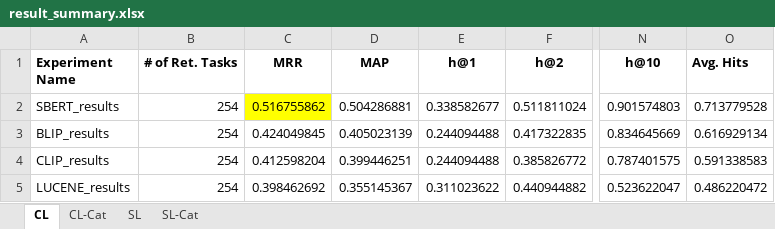
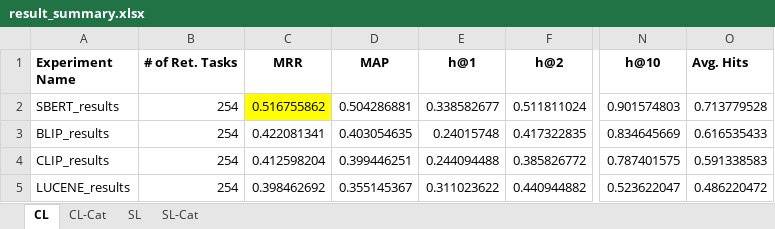
Before and after one commit to sea-lab-wm/Toward-Automating-the-Localization-of-Buggy-UIs, an Excel workbook: study_1/results/result_summary.xlsx, sheet CL, drawn as a sheet; only a part is shown, gaps mark what is left out; values as stored, in another font and other column widths than the file's, no borders; the diff names each change by its address in the sheet, - before the commit and + after, or states it on an @@ line.

```diff
--- a/study_1/results/result_summary.xlsx (sheet CL)
+++ b/study_1/results/result_summary.xlsx (sheet CL)
-C3 (MRR): 0.424049845
+C3 (MRR): 0.422081341
-D3 (MAP): 0.405023139
+D3 (MAP): 0.403054635
-E3 (h@1): 0.244094488
+E3 (h@1): 0.24015748
-O3 (Avg. Hits): 0.616929134
+O3 (Avg. Hits): 0.616535433
```
Also changed, not shown: sheet CL-Cat, 9 other files.
